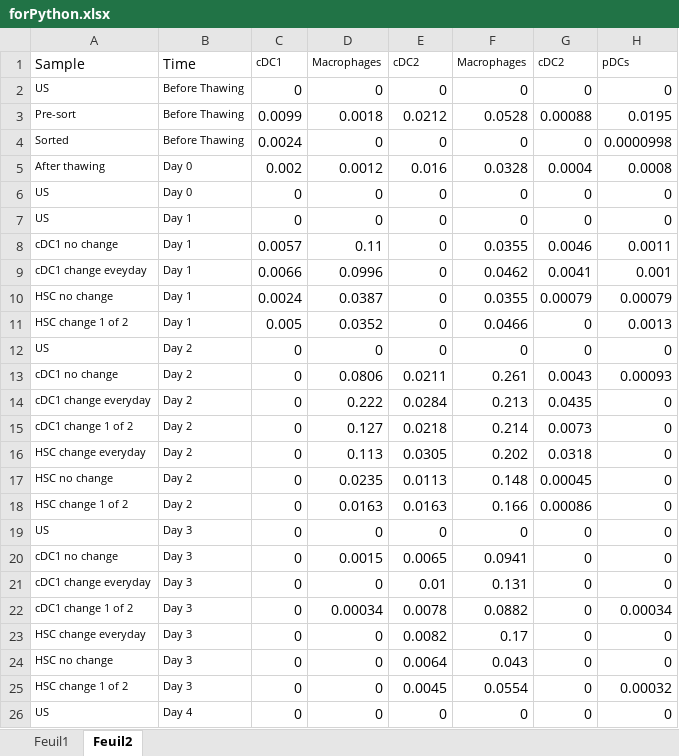
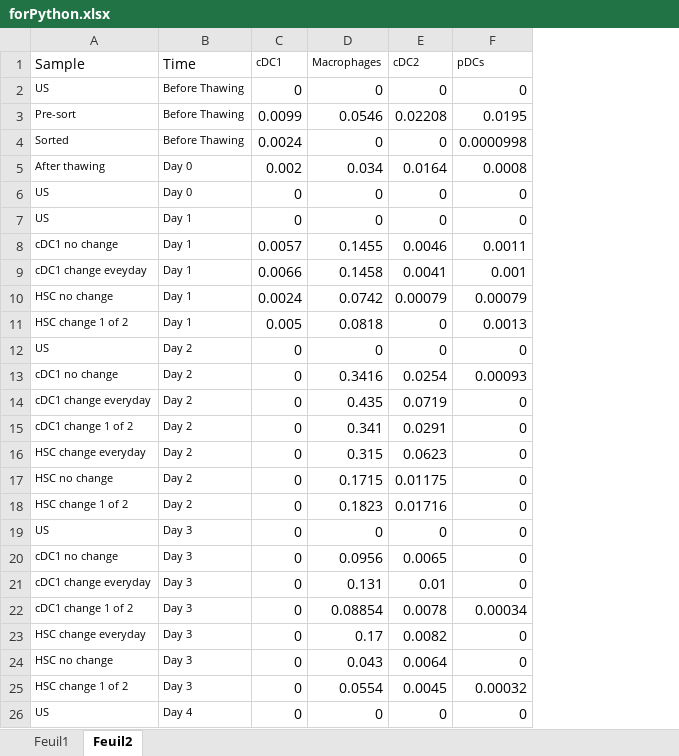
Before and after one commit to AlexiaGiroud/ThawingDCPs, an Excel workbook: forPython.xlsx, sheet Feuil2, drawn as a sheet; only a part is shown; values as stored, in another font and other column widths than the file's, no borders; the diff covers the shown part only; the diff names each change by its address in the sheet, - before the commit and + after, or states it on an @@ line.

```diff
--- a/forPython.xlsx (sheet Feuil2)
+++ b/forPython.xlsx (sheet Feuil2)
-column F (Macrophages), rows 2-26: 0 | 0.0528 | 0 | 0.0328 | 0 | 0 | 0.0355 | 0.0462 | 0.0355 | 0.0466 | 0 | 0.261 | 0.213 | 0.214 | 0.202 | 0.148 | 0.166 | 0 | 0.0941 | 0.131 | 0.0882 | 0.17 | 0.043 | 0.0554 | 0
-column G (cDC2), rows 2-26: 0 | 0.00088 | 0 | 0.0004 | 0 | 0 | 0.0046 | 0.0041 | 0.00079 | 0 | 0 | 0.0043 | 0.0435 | 0.0073 | 0.0318 | 0.00045 | 0.00086 | 0 | 0 | 0 | 0 | 0 | 0 | 0 | 0
-D3 (Macrophages): 0.0018
+D3 (Macrophages): 0.0546
-E3 (cDC2): 0.0212
+E3 (cDC2): 0.02208
-D5 (Macrophages): 0.0012
+D5 (Macrophages): 0.034
-E5 (cDC2): 0.016
+E5 (cDC2): 0.0164
-D8 (Macrophages): 0.11
+D8 (Macrophages): 0.1455
-E8 (cDC2): 0
+E8 (cDC2): 0.0046
-D9 (Macrophages): 0.0996
+D9 (Macrophages): 0.1458
-E9 (cDC2): 0
+E9 (cDC2): 0.0041
-D10 (Macrophages): 0.0387
+D10 (Macrophages): 0.0742
-E10 (cDC2): 0
+E10 (cDC2): 0.00079
-D11 (Macrophages): 0.0352
+D11 (Macrophages): 0.0818
-D13 (Macrophages): 0.0806
+D13 (Macrophages): 0.3416
-E13 (cDC2): 0.0211
+E13 (cDC2): 0.0254
-D14 (Macrophages): 0.222
+D14 (Macrophages): 0.435
-E14 (cDC2): 0.0284
+E14 (cDC2): 0.0719
-D15 (Macrophages): 0.127
+D15 (Macrophages): 0.341
-E15 (cDC2): 0.0218
+E15 (cDC2): 0.0291
-D16 (Macrophages): 0.113
+D16 (Macrophages): 0.315
-E16 (cDC2): 0.0305
+E16 (cDC2): 0.0623
-D17 (Macrophages): 0.0235
+D17 (Macrophages): 0.1715
-E17 (cDC2): 0.0113
+E17 (cDC2): 0.01175
-D18 (Macrophages): 0.0163
+D18 (Macrophages): 0.1823
-E18 (cDC2): 0.0163
+E18 (cDC2): 0.01716
-D20 (Macrophages): 0.0015
+D20 (Macrophages): 0.0956
-D21 (Macrophages): 0
+D21 (Macrophages): 0.131
-D22 (Macrophages): 0.00034
+D22 (Macrophages): 0.08854
-D23 (Macrophages): 0
+D23 (Macrophages): 0.17
-D24 (Macrophages): 0
+D24 (Macrophages): 0.043
-D25 (Macrophages): 0
+D25 (Macrophages): 0.0554
```
Also changed, not shown: 25 edited cells elsewhere in this sheet, formulas that keep their value, 2 other files.
